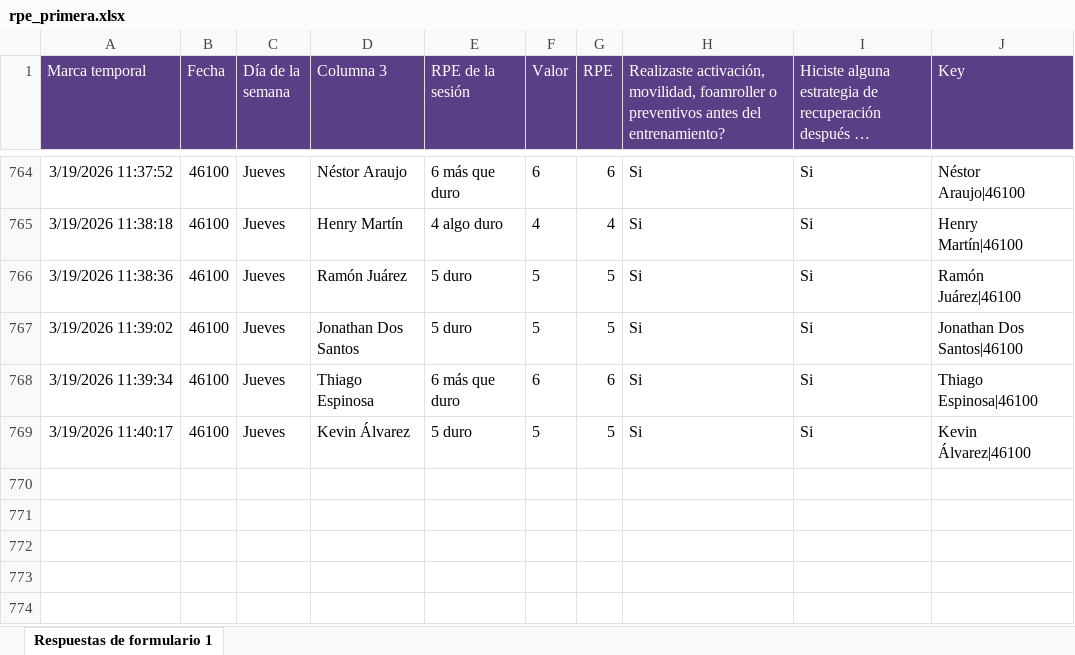
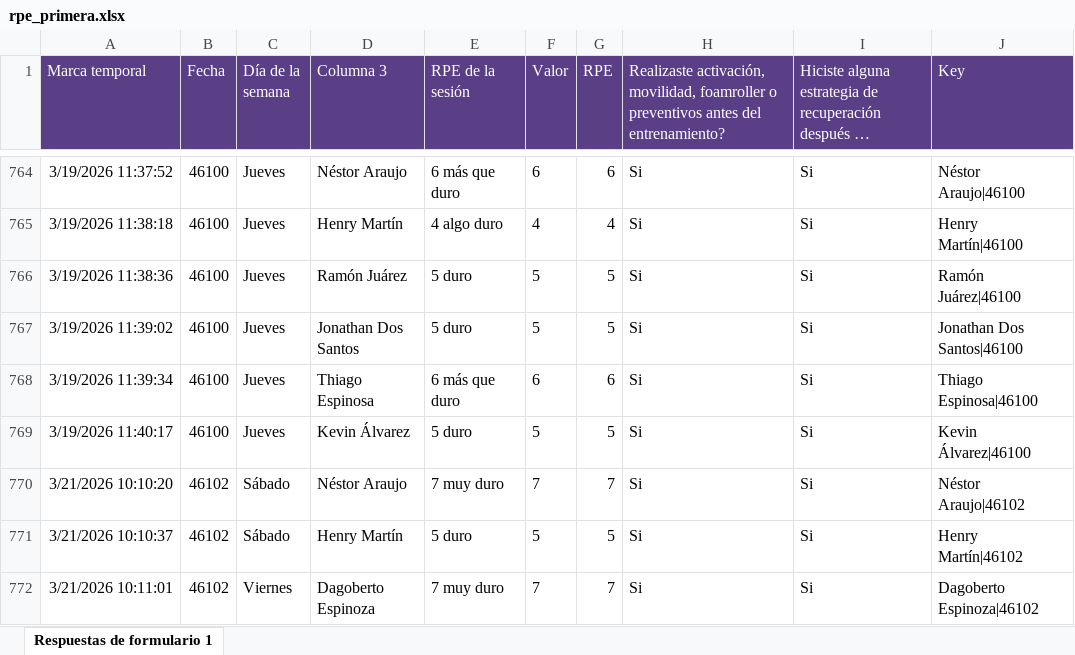
Before and after one commit to mr2293/dashboard_cargas, an Excel workbook: data/rpe_primera.xlsx, sheet Respuestas de formulario 1, drawn as a sheet; only a part is shown, gaps mark what is left out; long unchanged cells end in …; values as stored, in another font and other column widths than the file's, no borders; charts and pictures and conditional formats and table styles not drawn; the diff names each change by its address in the sheet, - before the commit and + after, or states it on an @@ line.

```diff
--- a/data/rpe_primera.xlsx (sheet Respuestas de formulario 1)
+++ b/data/rpe_primera.xlsx (sheet Respuestas de formulario 1)
+row 770: 3/21/2026 10:10:20 | 46102 | Sábado | Néstor Araujo | 7 muy duro | 7 | 7 | Si | Si | Néstor Araujo|46102
+row 771: 3/21/2026 10:10:37 | 46102 | Sábado | Henry Martín | 5 duro | 5 | 5 | Si | Si | Henry Martín|46102
+row 772: 3/21/2026 10:11:01 | 46102 | Viernes | Dagoberto Espinoza | 7 muy duro | 7 | 7 | Si | Si | Dagoberto Espinoza|46102
```
Also changed, not shown: data/bienestar_jugador_primer_equipo_respuestas.xlsx.
